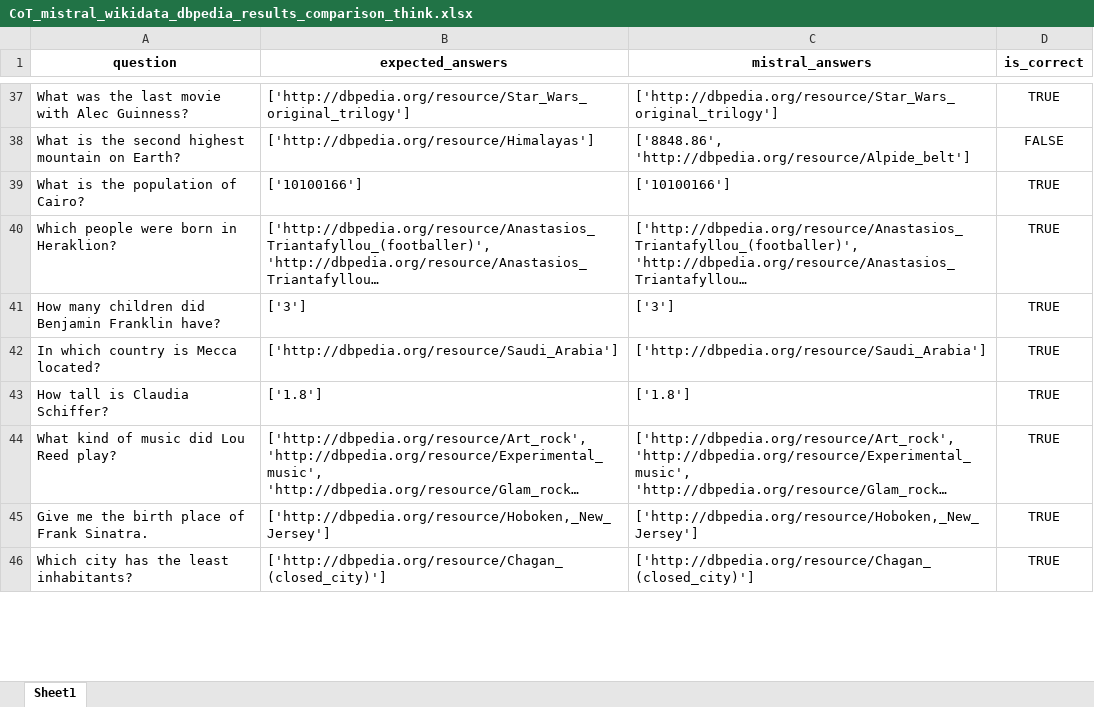
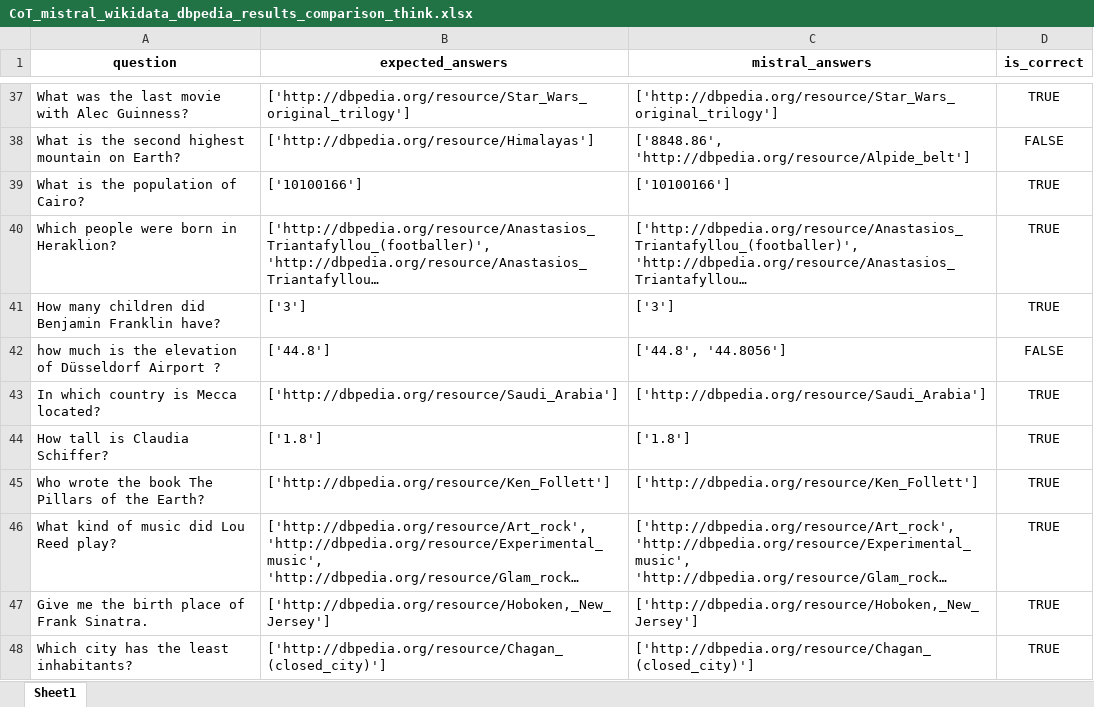
Before and after one commit to semantic-systems/Automatic-SPARQL-translation, an Excel workbook: QALD9-Plus-testing/CoT-entity-aligned/CoT-wikidata-dbpedia-think/CoT_mistral_wikidata_dbpedia_results_comparison_think.xlsx, sheet Sheet1, drawn as a sheet; only a part is shown, gaps mark what is left out; long unchanged cells end in …; values as stored, in another font and other column widths than the file's, no borders; the diff covers the shown part only; the diff names each change by its address in the sheet, - before the commit and + after, or states it on an @@ line.

```diff
--- a/QALD9-Plus-testing/CoT-entity-aligned/CoT-wikidata-dbpedia-think/CoT_mistral_wikidata_dbpedia_results_comparison_think.xlsx (sheet Sheet1)
+++ b/QALD9-Plus-testing/CoT-entity-aligned/CoT-wikidata-dbpedia-think/CoT_mistral_wikidata_dbpedia_results_comparison_think.xlsx (sheet Sheet1)
+row 42: how much is the elevation of Düsseldorf Airport ? | ['44.8'] | ['44.8', '44.8056'] | FALSE
+row 45: Who wrote the book The Pillars of the Earth? | ['http://dbpedia.org/resource/Ken_Follett'] | ['http://dbpedia.org/resource/Ken_Follett'] | TRUE
```
Also changed, not shown: 6 added rows, 8 removed rows and 4 edited cells elsewhere in this sheet, QALD9-Plus-testing/CoT-entity-aligned/CoT-dbpedia-wikidata-think/CoT_deepseek_dbpedia_wikidata_results_comparison.xlsx, QALD9-Plus-testing/CoT-entity-aligned/CoT-dbpedia-wikidata-think/CoT_llama_dbpedia_wikidata_results_comparison_think.xlsx, 25 other files.
